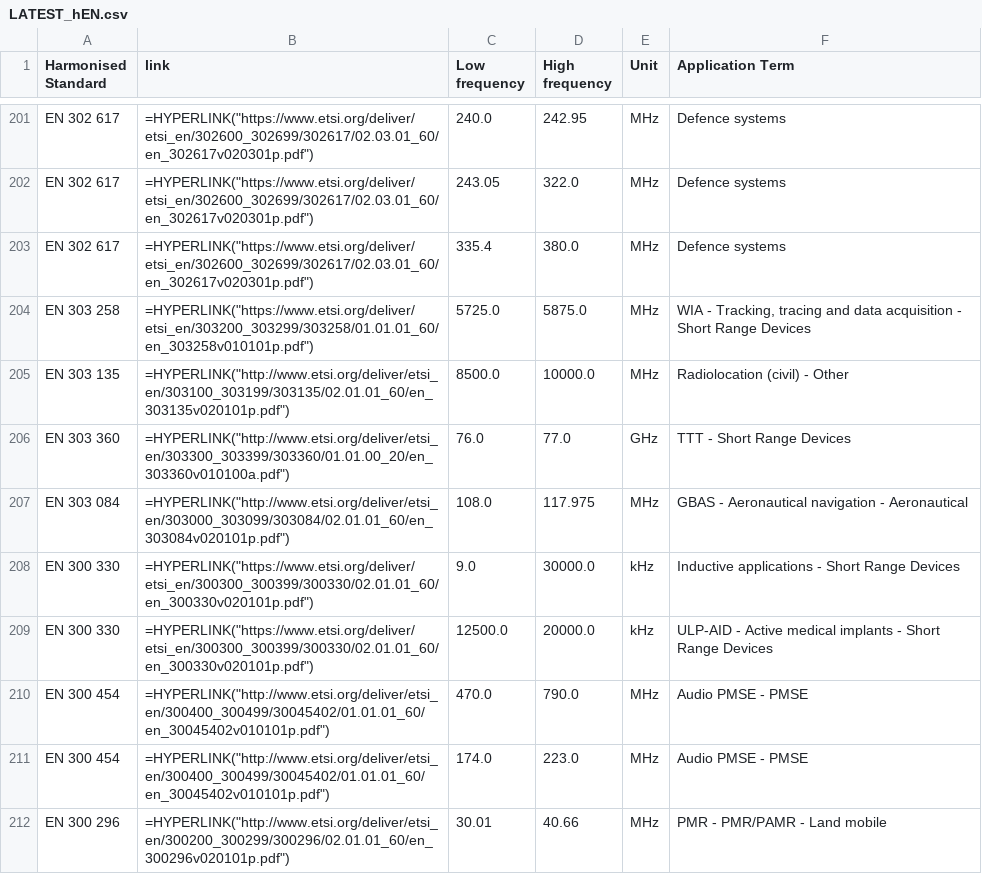
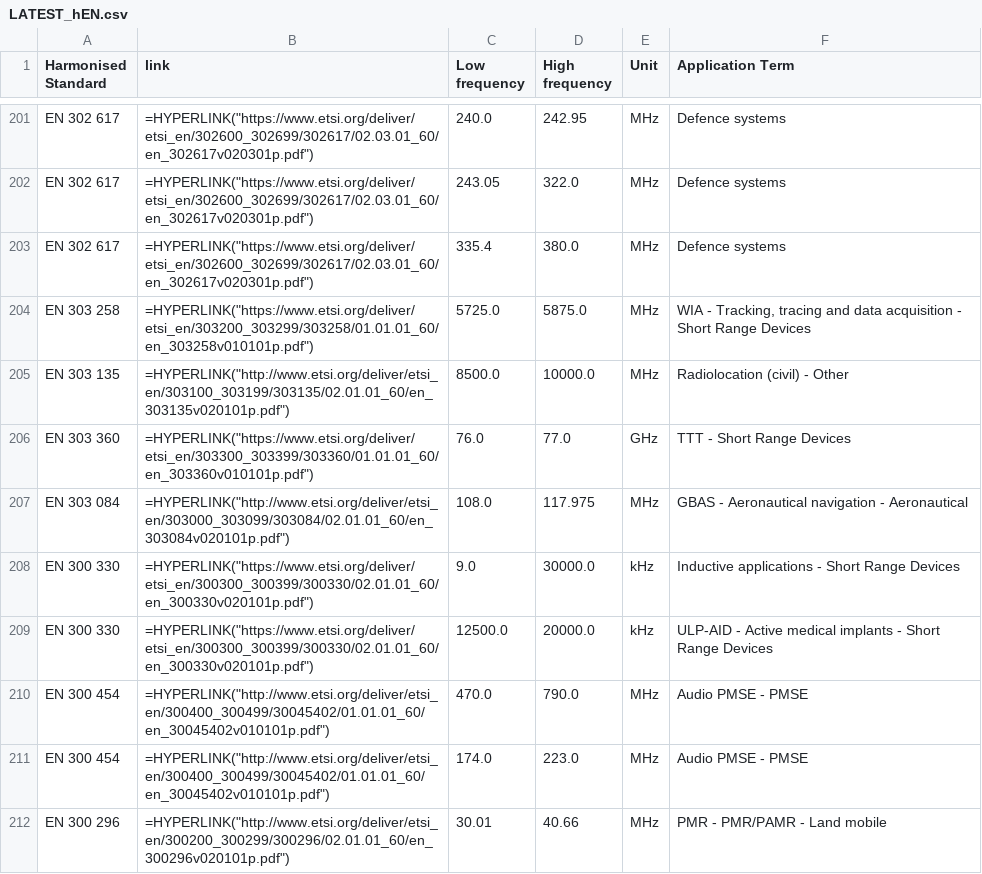
Before and after one commit to cdp224/EFISTools, a CSV file: src/LATEST_hEN.csv, drawn as a sheet; only a part is shown, gaps mark what is left out.

```diff
--- a/src/LATEST_hEN.csv
+++ b/src/LATEST_hEN.csv
@@ -205,3 +205,3 @@
 "EN 303 135";"=HYPERLINK(""http://www.etsi.org/deliver/etsi_en/303100_303199/303135/02.01.01_60/en_303135v020101p.pdf"")";"8500.0";"10000.0";"MHz";"Radiolocation (civil) - Other"
-"EN 303 360";"=HYPERLINK(""http://www.etsi.org/deliver/etsi_en/303300_303399/303360/01.01.00_20/en_303360v010100a.pdf"")";"76.0";"77.0";"GHz";"TTT - Short Range Devices"
+"EN 303 360";"=HYPERLINK(""https://www.etsi.org/deliver/etsi_en/303300_303399/303360/01.01.01_60/en_303360v010101p.pdf"")";"76.0";"77.0";"GHz";"TTT - Short Range Devices"
 "EN 303 084";"=HYPERLINK(""http://www.etsi.org/deliver/etsi_en/303000_303099/303084/02.01.01_60/en_303084v020101p.pdf"")";"108.0";"117.975";"MHz";"GBAS - Aeronautical navigation - Aeronautical"
```
Also changed, not shown: src/LATEST_docDB.csv, 2 other files.
